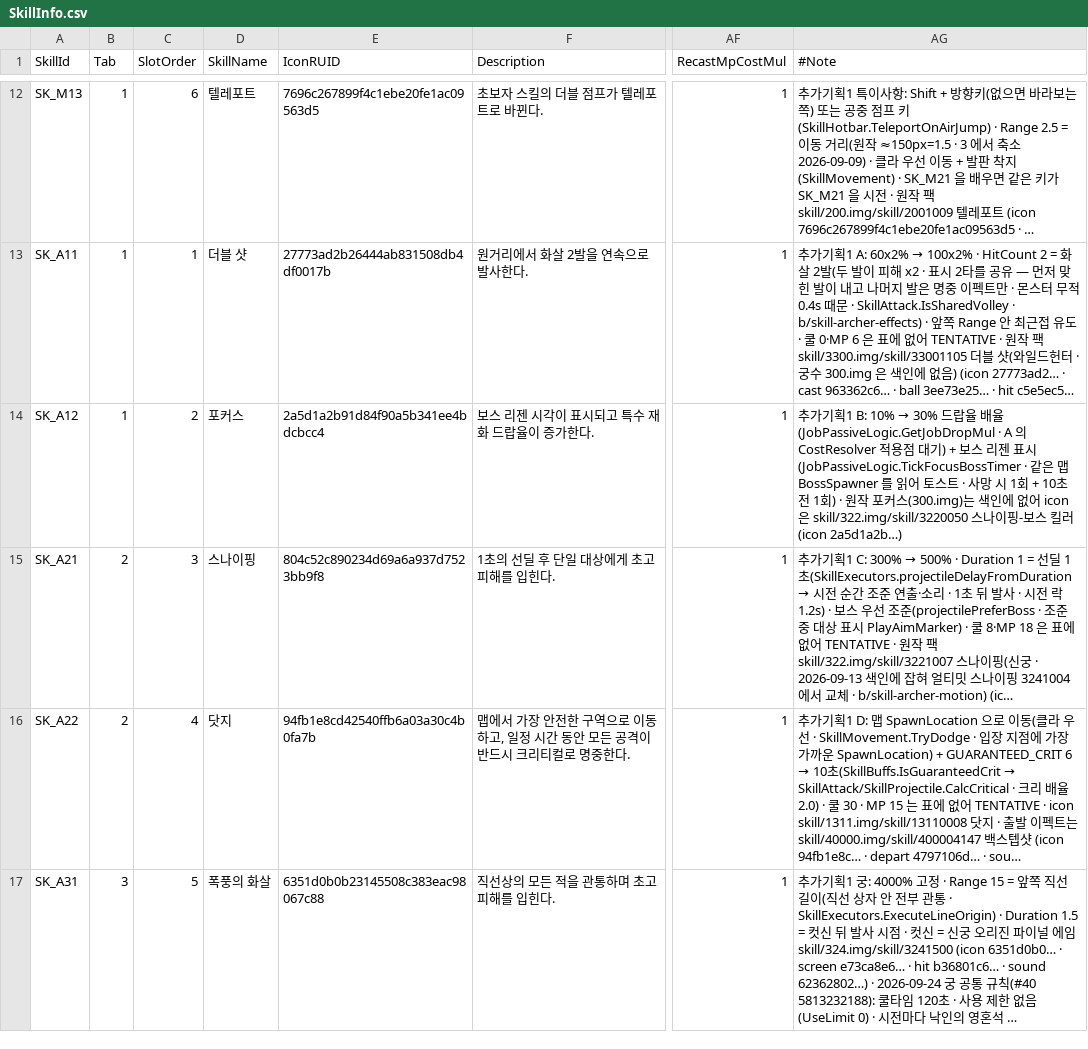
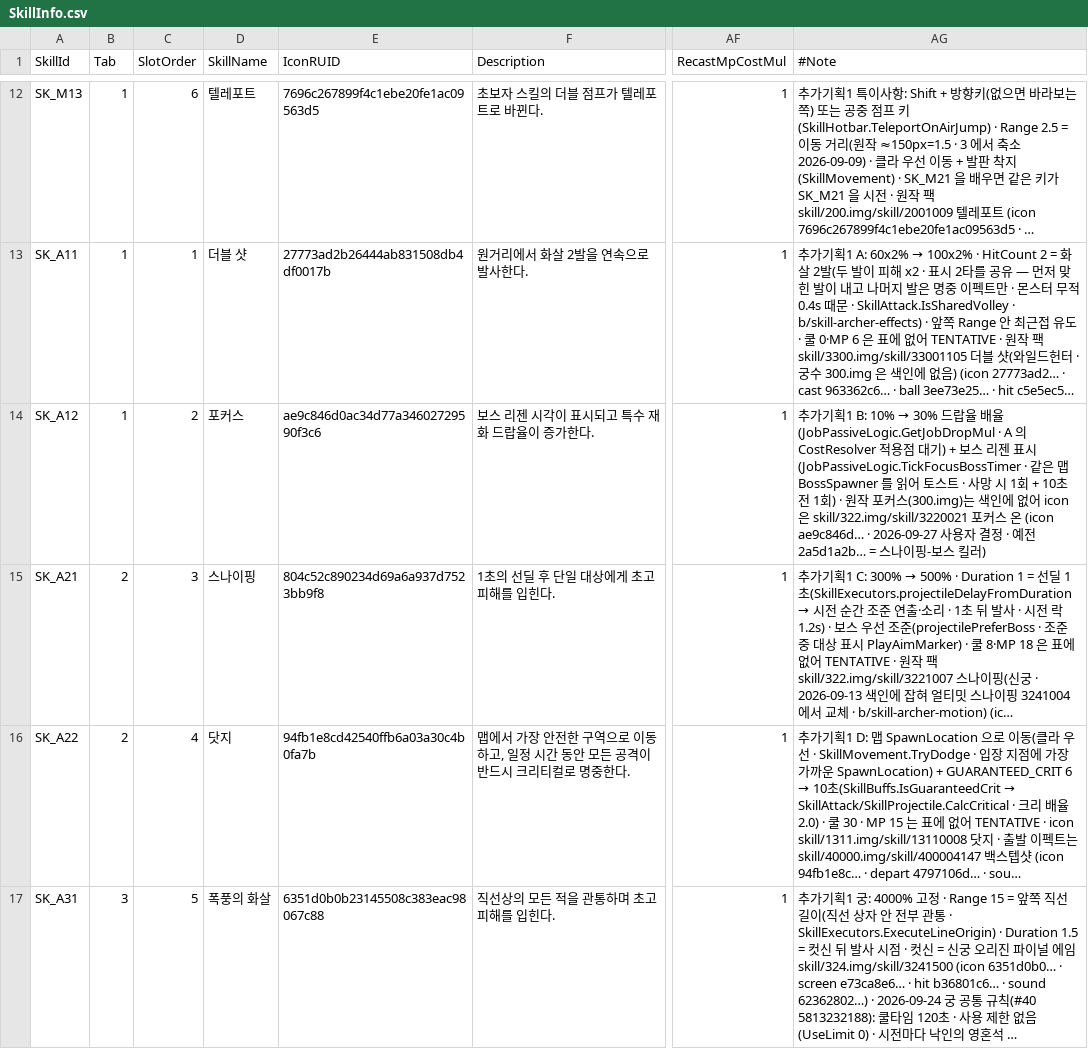
Before and after one commit to alsrn5172/villagedefense, a CSV file: RootDesk/MyDesk/SkillInfo.csv, drawn as a sheet; only a part is shown, gaps mark what is left out; long unchanged cells end in …; the diff names each change by its address in the sheet, - before the commit and + after, or states it on an @@ line.

```diff
--- a/RootDesk/MyDesk/SkillInfo.csv
+++ b/RootDesk/MyDesk/SkillInfo.csv
-E14 (IconRUID): 2a5d1a2b91d84f90a5b341ee4bdcbcc4
+E14 (IconRUID): ae9c846d0ac34d77a34602729590f3c6
-AG14 (#Note): …은 skill/322.img/skill/3220050 스나이핑-보스 킬러 (icon 2a5d1a2b…)
+AG14 (#Note): …은 skill/322.img/skill/3220021 포커스 온 (icon ae9c846d… · 2026-09-27 사용자 결정 · 예전 2a5d1a2b… = 스나이핑-보스 킬러)
```
Also changed, not shown: 1 other file.
